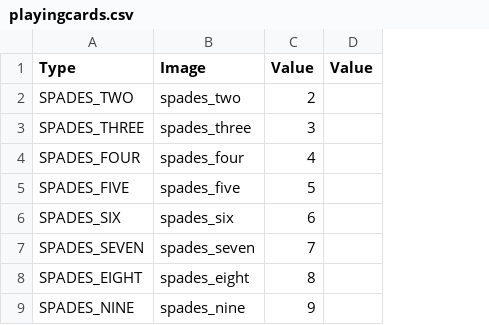
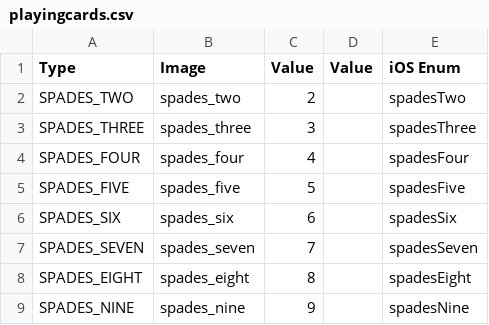
Before and after one commit to jess-dam/blackjackgame, a CSV file: blackjackgame/game/playingcards.csv, drawn as a sheet; only a part is shown; the diff names each change by its address in the sheet, - before the commit and + after, or states it on an @@ line.

Commit message:
Add hidden card property, describe logic of game

```diff
--- a/blackjackgame/game/playingcards.csv
+++ b/blackjackgame/game/playingcards.csv
+column E (iOS Enum), rows 2-9: spadesTwo | spadesThree | spadesFour | spadesFive | spadesSix | spadesSeven | spadesEight | spadesNine
```
Also changed, not shown: 5 other files.
